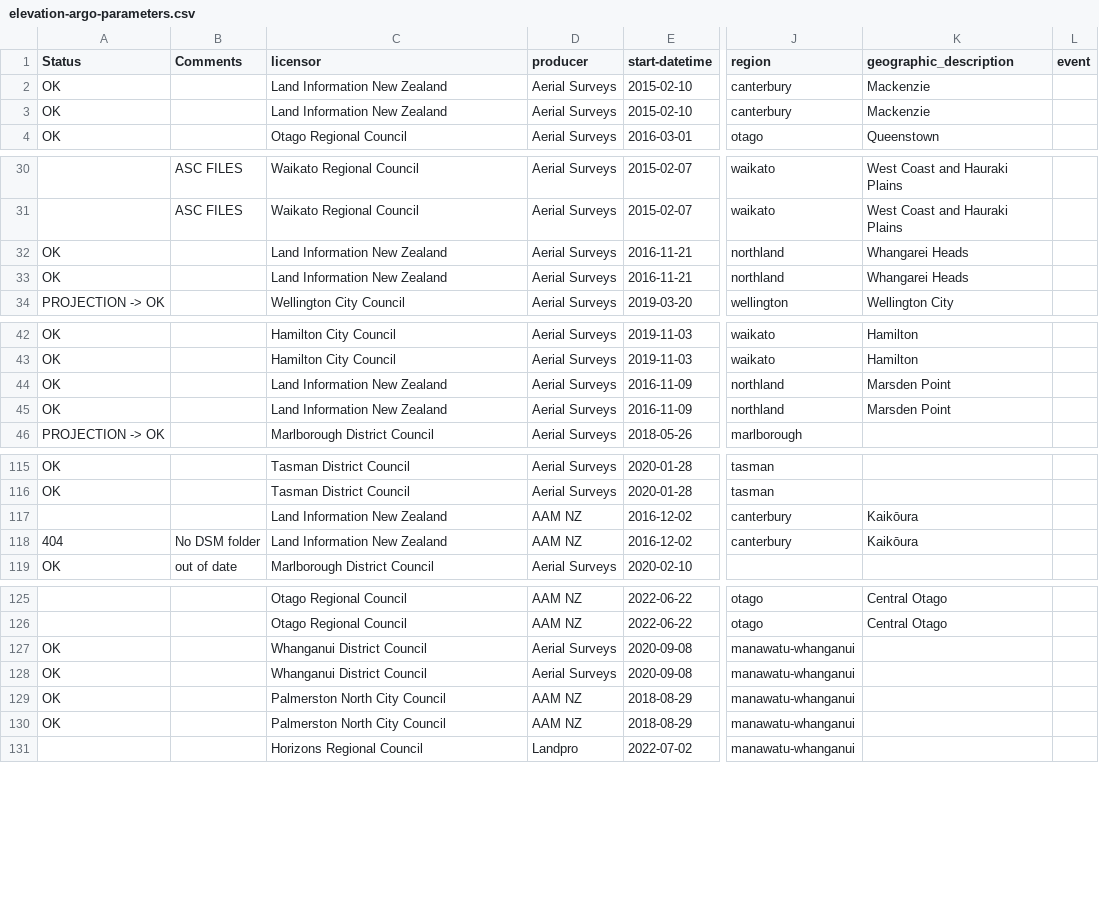
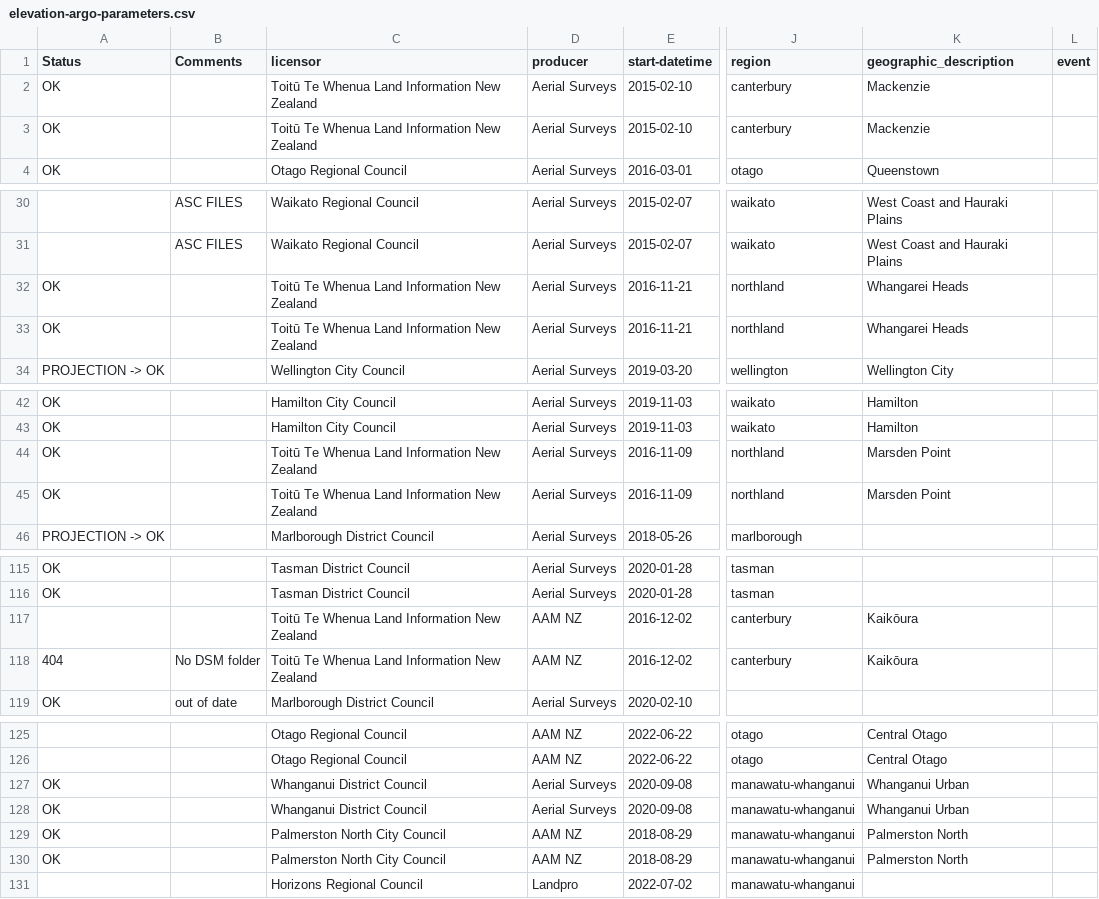
Before and after one commit to linz/topo-workflows, a CSV file: tools/data/elevation-argo-parameters.csv, drawn as a sheet; only a part is shown, gaps mark what is left out; the diff names each change by its address in the sheet, - before the commit and + after, or states it on an @@ line.

Commit message:
fix: missing geospatial descriptions

```diff
--- a/tools/data/elevation-argo-parameters.csv
+++ b/tools/data/elevation-argo-parameters.csv
-C2:C3 (licensor): Land Information New Zealand
+C2:C3 (licensor): Toitū Te Whenua Land Information New Zealand
-C32:C33 (licensor): Land Information New Zealand
+C32:C33 (licensor): Toitū Te Whenua Land Information New Zealand
-C44:C45 (licensor): Land Information New Zealand
+C44:C45 (licensor): Toitū Te Whenua Land Information New Zealand
-C117:C118 (licensor): Land Information New Zealand
+C117:C118 (licensor): Toitū Te Whenua Land Information New Zealand
-K127:K128 (geographic_description): (empty)
+K127:K128 (geographic_description): Whanganui Urban
-K129:K130 (geographic_description): (empty)
+K129:K130 (geographic_description): Palmerston North
```
